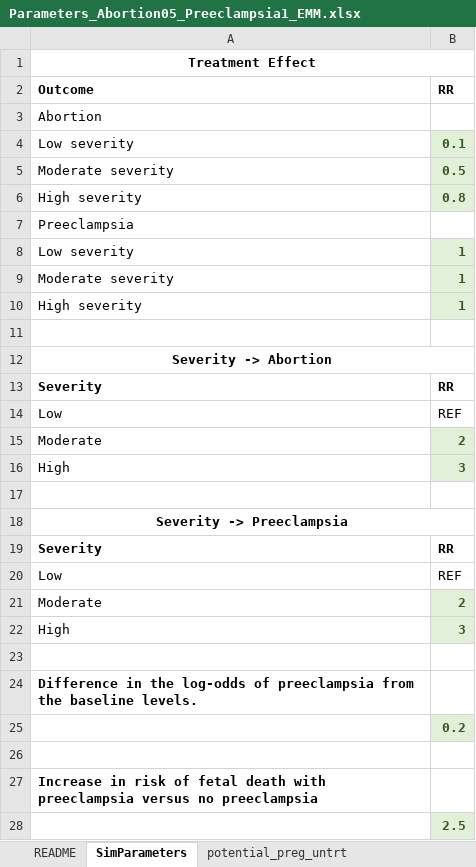
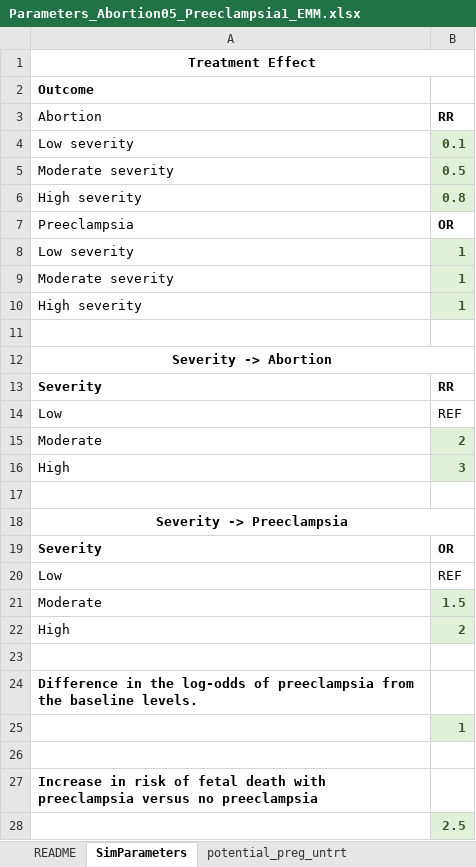
Before and after one commit to chasedlatour/preg_cohort_construction, an Excel workbook: Parameters_Abortion05_Preeclampsia1_EMM.xlsx, sheet SimParameters, drawn as a sheet; values as stored, in another font and other column widths than the file's, no borders; the diff names each change by its address in the sheet, - before the commit and + after, or states it on an @@ line.

Commit message:
Fixed error in Excel files with input parameters. Previously wasn't correctly implementing the logistic regression for preeclampsia outcomes.

```diff
--- a/Parameters_Abortion05_Preeclampsia1_EMM.xlsx (sheet SimParameters)
+++ b/Parameters_Abortion05_Preeclampsia1_EMM.xlsx (sheet SimParameters)
-B2: RR
+B2: (empty)
-B3: (empty)
+B3: RR
-B7: (empty)
+B7: OR
-B19: RR
+B19: OR
-B21: 2
+B21: 1.5
-B22: 3
+B22: 2
-B25: 0.2
+B25: 1
```
Also changed, not shown: sheet potential_preec_untrt, sheet potential_preec_trt, sheet pnc_prob, formulas that keep their value, Parameters_Abortion05_Preeclampsia05_EMM.xlsx, Parameters_Abortion1_Preeclampsia05_EMM.xlsx, 3 other files.
